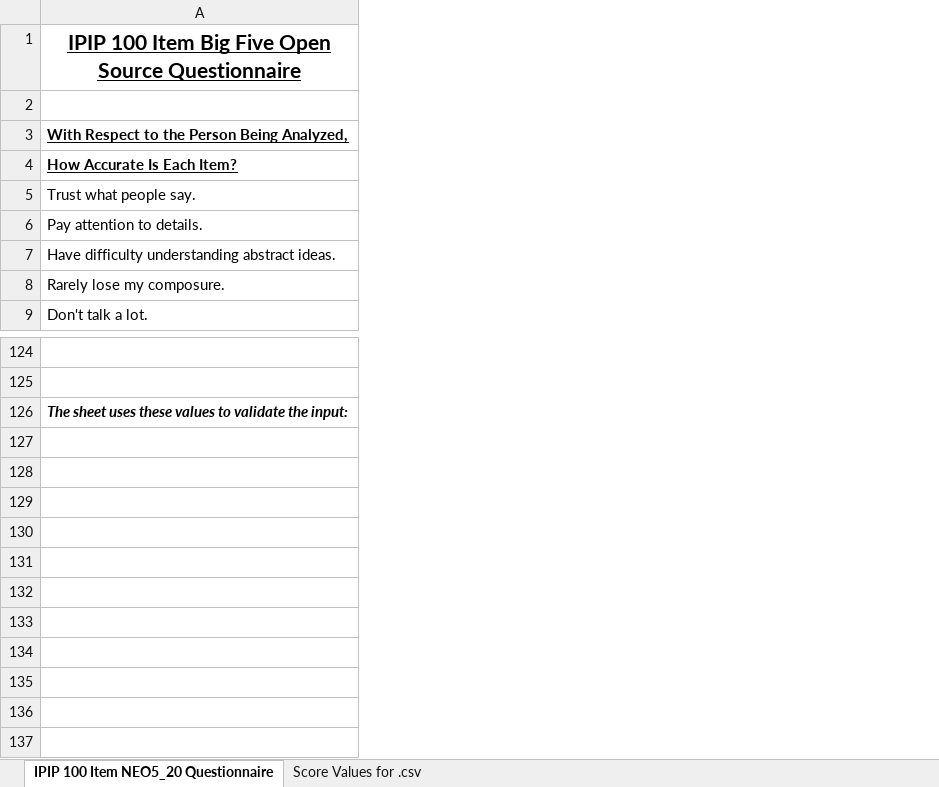
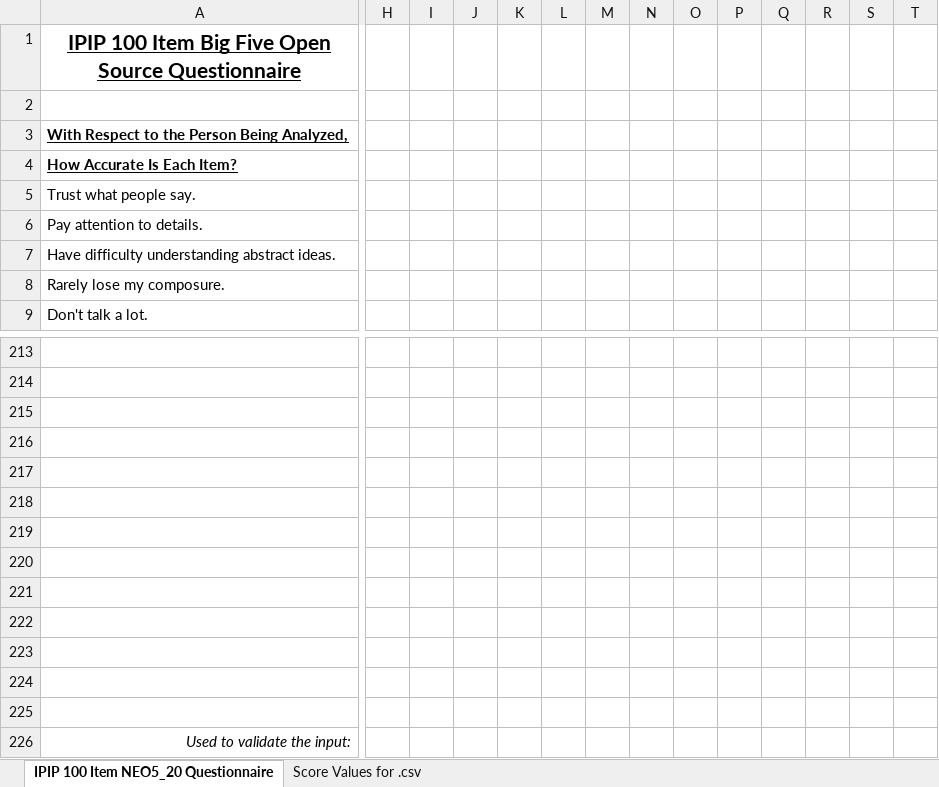
Before and after one commit to tomwhartung/five_factor_model, an Excel workbook: questionnaires/2-ipip-100_item-NEO5-20/ipip-100_items_NEO5-20.xlsx, sheet IPIP 100 Item NEO5_20 Questionnaire, drawn as a sheet; only a part is shown, gaps mark what is left out; values as stored, in another font and other column widths than the file's, no borders; addresses are those after the commit; rows hold the shown columns only; the diff covers the shown part only; the diff names each change by its address in the sheet, - before the commit and + after, or states it on an @@ line.

Commit message:
Updating 2-ipip-100_item-NEO5-20/ipip-100_items_NEO5-20.xlsx , which is the current version of the corresponding ods spreadsheet saved as a .xlsx file.

```diff
--- a/questionnaires/2-ipip-100_item-NEO5-20/ipip-100_items_NEO5-20.xlsx (sheet IPIP 100 Item NEO5_20 Questionnaire)
+++ b/questionnaires/2-ipip-100_item-NEO5-20/ipip-100_items_NEO5-20.xlsx (sheet IPIP 100 Item NEO5_20 Questionnaire)
+column H, empty
+column I, empty
+column J, empty
+column K, empty
+column L, empty
+column M, empty
+column N, empty
+column O, empty
+column P, empty
+column Q, empty
+column R, empty
+column S, empty
+column T, empty
-row 215: The sheet uses these values to validate the input:
+row 215: (empty)
+row 216: (empty)
+row 217: (empty)
+row 218: (empty)
+row 219: (empty)
+row 220: (empty)
+row 221: (empty)
+row 222: (empty)
+row 223: (empty)
+row 224: (empty)
+row 225: (empty)
+row 226: Used to validate the input:
```
Also changed, not shown: 89 added rows, 13 added columns, 1 edited cell and merged cells elsewhere in this sheet, formulas that keep their value.
